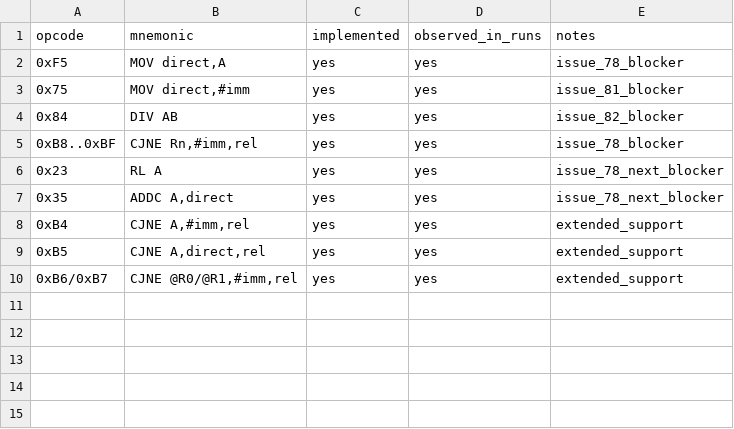
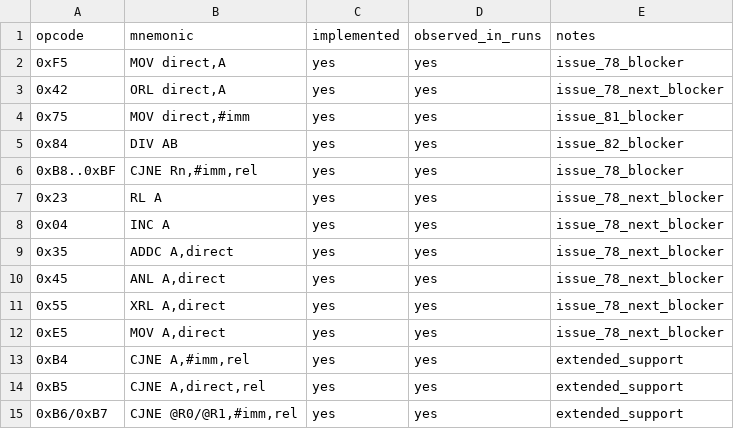
Before and after one commit to lixoisnip/Ppkp, a CSV file: docs/emulator/cpu_subset_coverage.csv, drawn as a sheet; the diff names each change by its address in the sheet, - before the commit and + after, or states it on an @@ line.

Commit message:
Implement packet-bridge opcode unblock loop through direct ALU ops

```diff
--- a/docs/emulator/cpu_subset_coverage.csv
+++ b/docs/emulator/cpu_subset_coverage.csv
+row 3: 0x42 | ORL direct,A | yes | yes | issue_78_next_blocker
+row 8: 0x04 | INC A | yes | yes | issue_78_next_blocker
+row 10: 0x45 | ANL A,direct | yes | yes | issue_78_next_blocker
+row 11: 0x55 | XRL A,direct | yes | yes | issue_78_next_blocker
+row 12: 0xE5 | MOV A,direct | yes | yes | issue_78_next_blocker
```
Also changed, not shown: docs/emulator/candidate_packet_records.csv, docs/emulator/function_trace_summary.csv, 7 other files.
